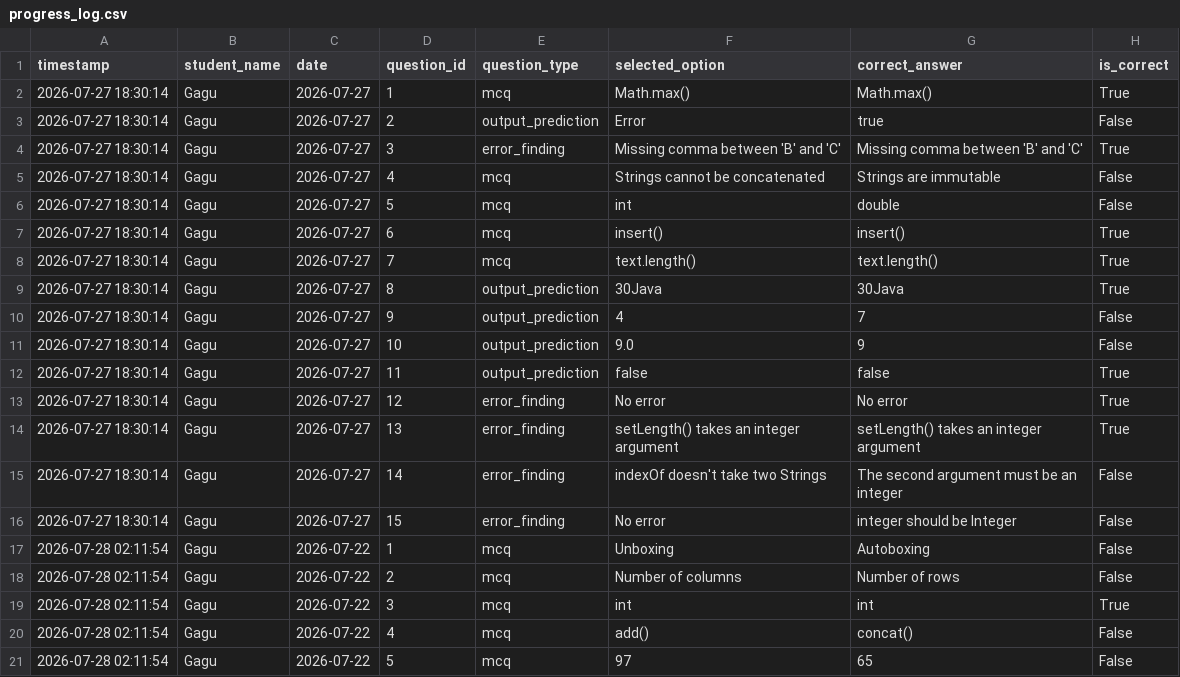
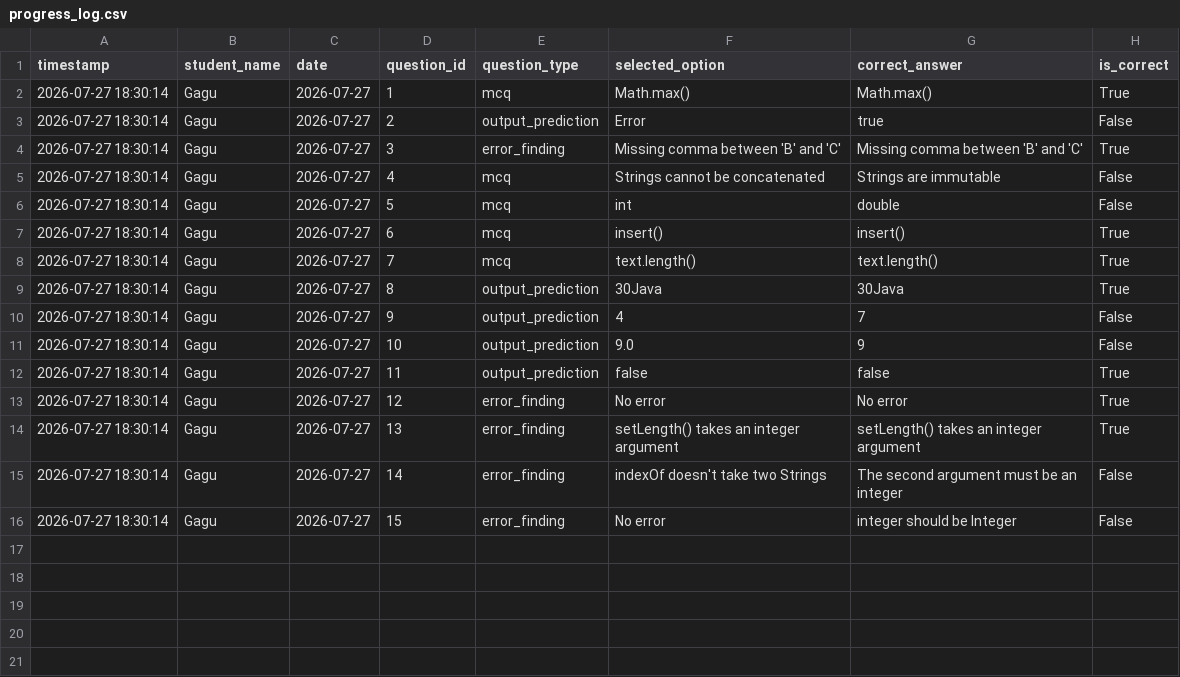
Before and after one commit to saurav85m/daily-challenge, a CSV file: results/progress_log.csv, drawn as a sheet.

```diff
--- a/results/progress_log.csv
+++ b/results/progress_log.csv
@@ -16,6 +16 @@ timestamp,student_name,date,question_id,question_type,selected_option,correct_an
 2026-07-27 18:30:14,Gagu,2026-07-27,15,error_finding,No error,integer should be Integer,False
-2026-07-28 02:11:54,Gagu,2026-07-22,1,mcq,Unboxing,Autoboxing,False
-2026-07-28 02:11:54,Gagu,2026-07-22,2,mcq,Number of columns,Number of rows,False
-2026-07-28 02:11:54,Gagu,2026-07-22,3,mcq,int,int,True
-2026-07-28 02:11:54,Gagu,2026-07-22,4,mcq,add(),concat(),False
-2026-07-28 02:11:54,Gagu,2026-07-22,5,mcq,97,65,False
```
Also changed, not shown: 2 other files.
